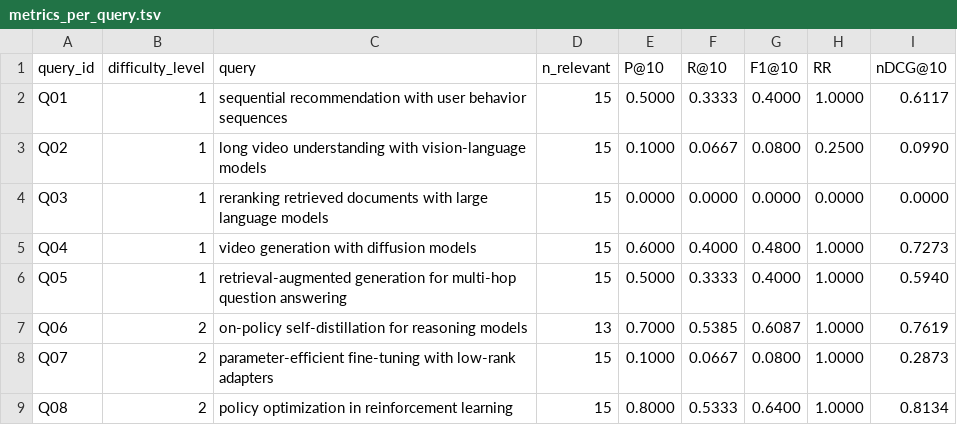
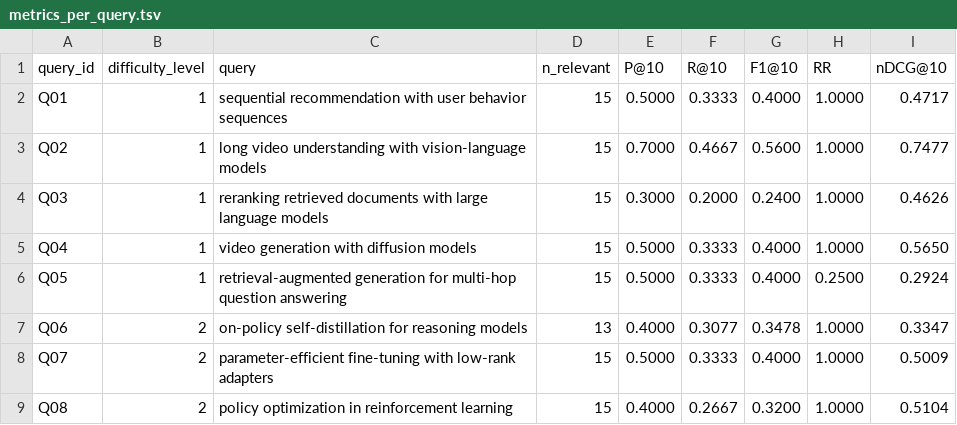
Before and after one commit to Angel788/PracticaMLNoticias, a TSV file: results/metrics_per_query.tsv, drawn as a sheet; only a part is shown; the diff covers the shown part only.

```diff
--- a/results/metrics_per_query.tsv
+++ b/results/metrics_per_query.tsv
@@ -1,9 +1,9 @@
 query_id	difficulty_level	query	n_relevant	P@10	R@10	F1@10	RR	nDCG@10
-Q01	1	sequential recommendation with user behavior sequences	15	0.5000	0.3333	0.4000	1.0000	0.6117
-Q02	1	long video understanding with vision-language models	15	0.1000	0.0667	0.0800	0.2500	0.0990
-Q03	1	reranking retrieved documents with large language models	15	0.0000	0.0000	0.0000	0.0000	0.0000
-Q04	1	video generation with diffusion models	15	0.6000	0.4000	0.4800	1.0000	0.7273
-Q05	1	retrieval-augmented generation for multi-hop question answering	15	0.5000	0.3333	0.4000	1.0000	0.5940
-Q06	2	on-policy self-distillation for reasoning models	13	0.7000	0.5385	0.6087	1.0000	0.7619
-Q07	2	parameter-efficient fine-tuning with low-rank adapters	15	0.1000	0.0667	0.0800	1.0000	0.2873
-Q08	2	policy optimization in reinforcement learning	15	0.8000	0.5333	0.6400	1.0000	0.8134
+Q01	1	sequential recommendation with user behavior sequences	15	0.5000	0.3333	0.4000	1.0000	0.4717
+Q02	1	long video understanding with vision-language models	15	0.7000	0.4667	0.5600	1.0000	0.7477
+Q03	1	reranking retrieved documents with large language models	15	0.3000	0.2000	0.2400	1.0000	0.4626
+Q04	1	video generation with diffusion models	15	0.5000	0.3333	0.4000	1.0000	0.5650
+Q05	1	retrieval-augmented generation for multi-hop question answering	15	0.5000	0.3333	0.4000	0.2500	0.2924
+Q06	2	on-policy self-distillation for reasoning models	13	0.4000	0.3077	0.3478	1.0000	0.3347
+Q07	2	parameter-efficient fine-tuning with low-rank adapters	15	0.5000	0.3333	0.4000	1.0000	0.5009
+Q08	2	policy optimization in reinforcement learning	15	0.4000	0.2667	0.3200	1.0000	0.5104
```
Also changed, not shown: 30 edited cells elsewhere in this file, data/benchmark/rankings.tsv, 2 other files.
